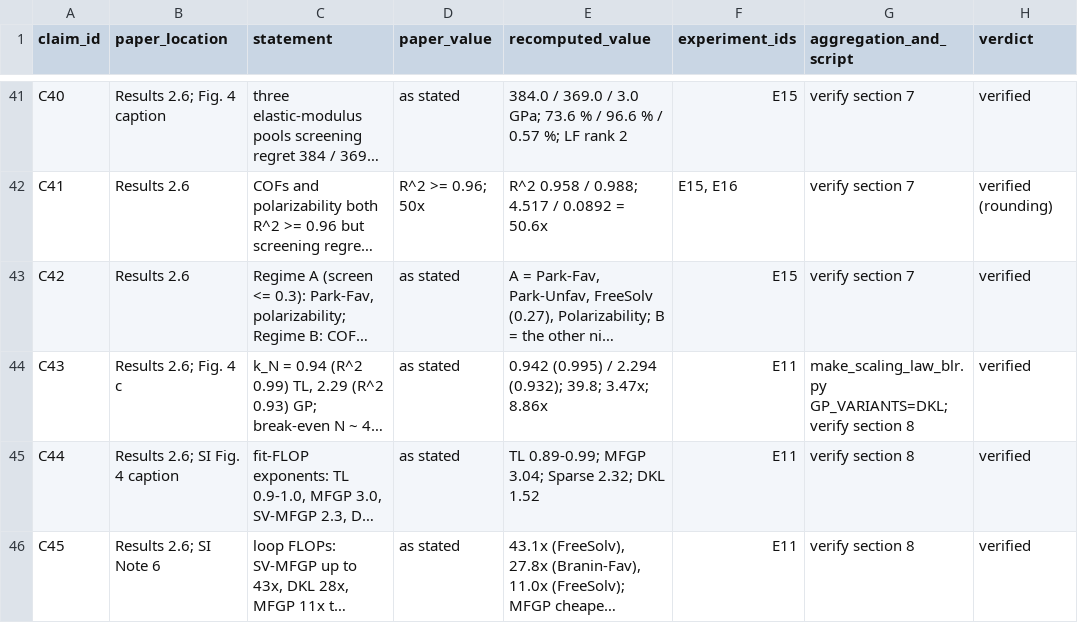
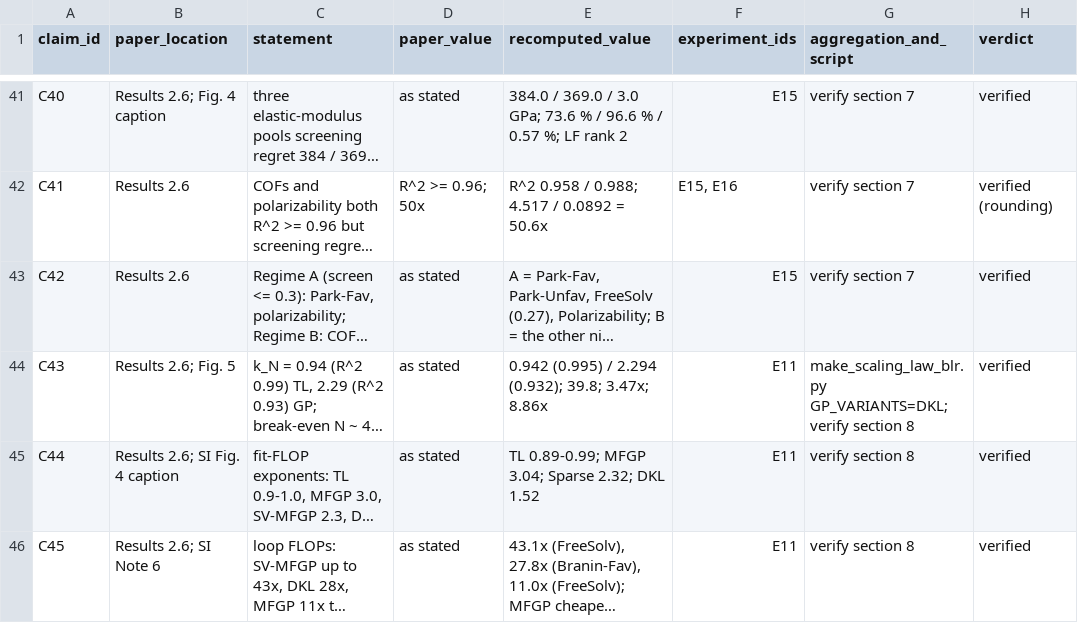
Before and after one commit to jaewook-lee4014/Jaewook-MFBO-TL-Paper, a CSV file: reproducibility/claim_manifest.csv, drawn as a sheet; only a part is shown, gaps mark what is left out; long unchanged cells end in …; the diff names each change by its address in the sheet, - before the commit and + after, or states it on an @@ line.

```diff
--- a/reproducibility/claim_manifest.csv
+++ b/reproducibility/claim_manifest.csv
-B44 (paper_location): Results 2.6; Fig. 4 c
+B44 (paper_location): Results 2.6; Fig. 5
```
Also changed, not shown: reproducibility/figure_manifest.csv, 5 other files.
